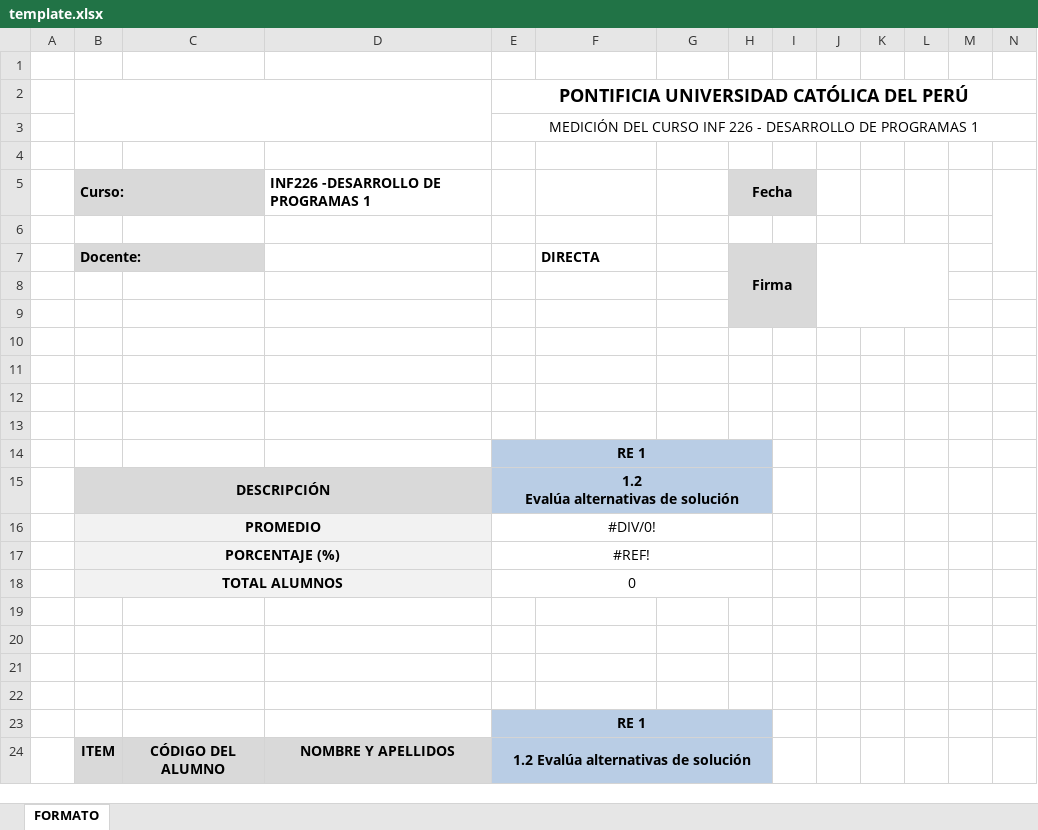
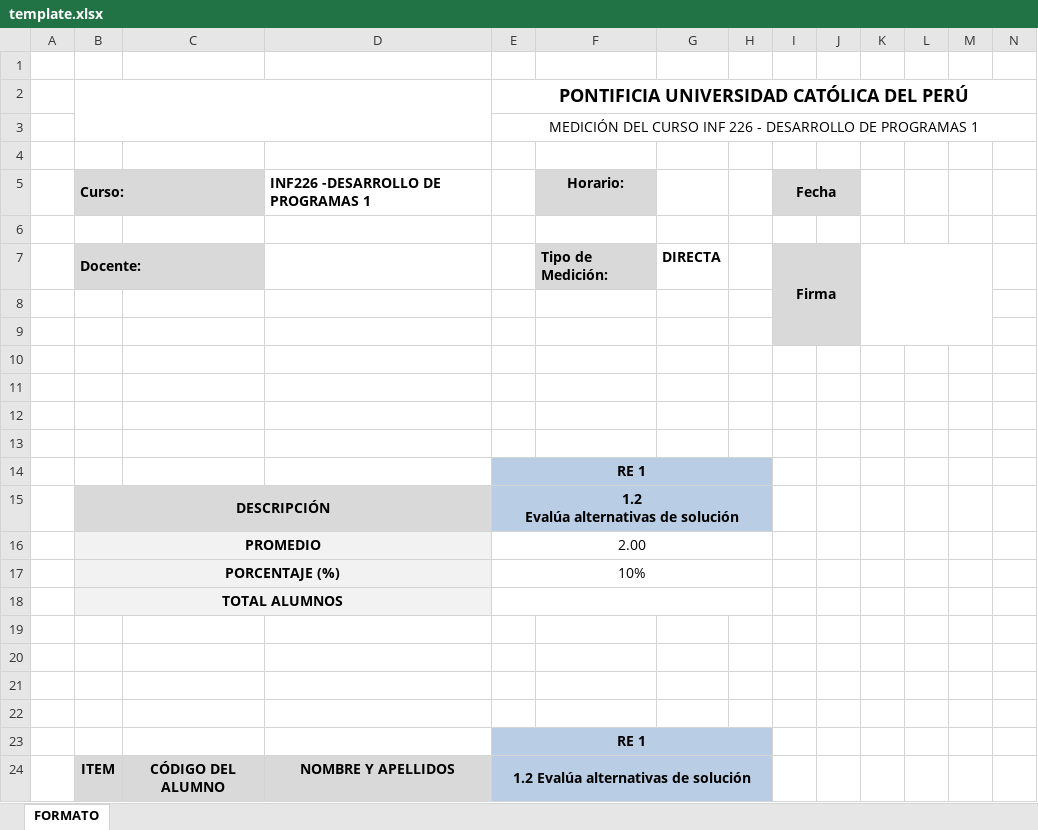
Before and after one commit to software3pucp/demosoftware3, an Excel workbook: gestionarEvaluacion/Resource/template.xlsx, sheet FORMATO, drawn as a sheet; only a part is shown; values as stored, in another font and other column widths than the file's, no borders; charts and pictures not drawn; removed rows and columns are numbered as before the commit, all else as after; rows hold the shown columns only; the diff names each change by its address in the sheet, - before the commit and + after, or states it on an @@ line.

Commit message:
Reporte de Medicion v1 - gestionarevaluacion

```diff
--- a/gestionarEvaluacion/Resource/template.xlsx (sheet FORMATO)
+++ b/gestionarEvaluacion/Resource/template.xlsx (sheet FORMATO)
-row 5:  | Curso: |  | INF226 -DESARROLLO DE PROGRAMAS 1 |  |  |  | Fecha
+row 5:  | Curso: |  | INF226 -DESARROLLO DE PROGRAMAS 1 |  | Horario: |  |  | Fecha
-row 7:  | Docente: |  |  |  | DIRECTA |  | Firma
+row 7:  | Docente: |  |  |  | Tipo de Medición: | DIRECTA |  | Firma
-H8:H9 fill: #D9D9D9
+H8:H9 fill: none
-J8:J9 fill: none
+J8:J9 fill: #D9D9D9
-E16: #DIV/0!
+E16: 2.00
-E17: #REF!
+E17: 10%
-E18: 0
+E18: (empty)
```
Also changed, not shown: charts or pictures, 2 other files.
